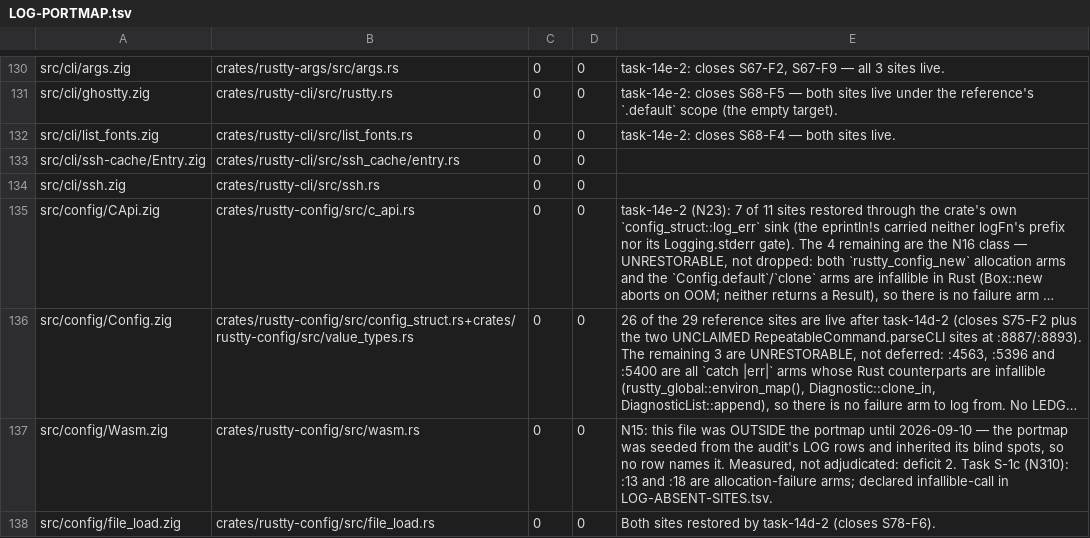
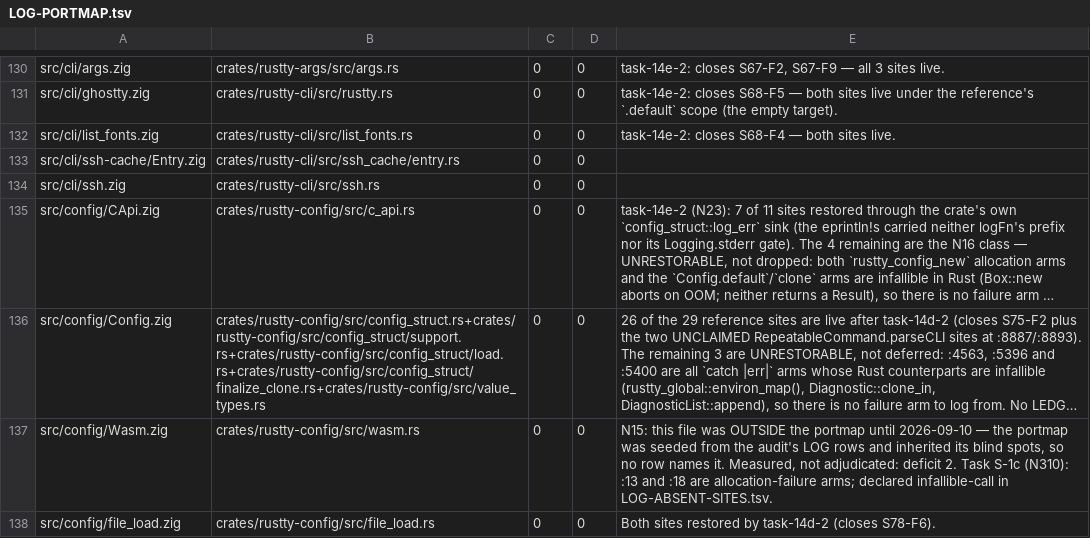
Before and after one commit to AirelyDev/rustty, a TSV file: .port/parity-closure/LOG-PORTMAP.tsv, drawn as a sheet; only a part is shown, gaps mark what is left out; long unchanged cells end in …; the diff names each change by its address in the sheet, - before the commit and + after, or states it on an @@ line.

```diff
--- a/.port/parity-closure/LOG-PORTMAP.tsv
+++ b/.port/parity-closure/LOG-PORTMAP.tsv
-B136: crates/rustty-config/src/config_struct.rs+crates/rustty-config/src/value_types.rs
+B136: crates/rustty-config/src/config_struct.rs+crates/rustty-config/src/config_struct/support.rs+crates/rustty-config/src/config_struct/load.rs+crates/rustty-config/src/config_struct/finalize_clone.rs+crates/rustty-config/src/value_types.rs
```
Also changed, not shown: .port/parity-closure/LOG-ABSENT-SITES.tsv, 16 other files.
